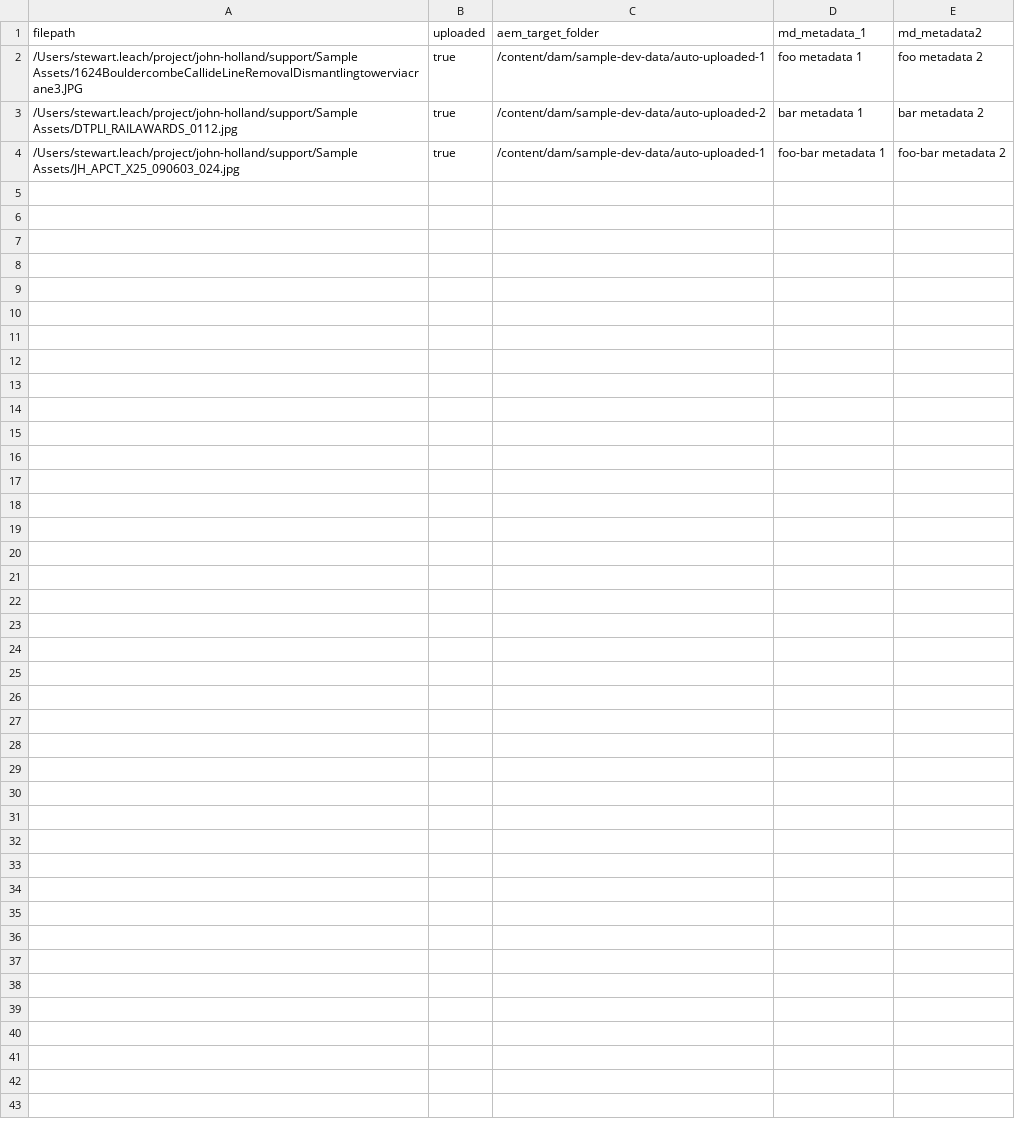
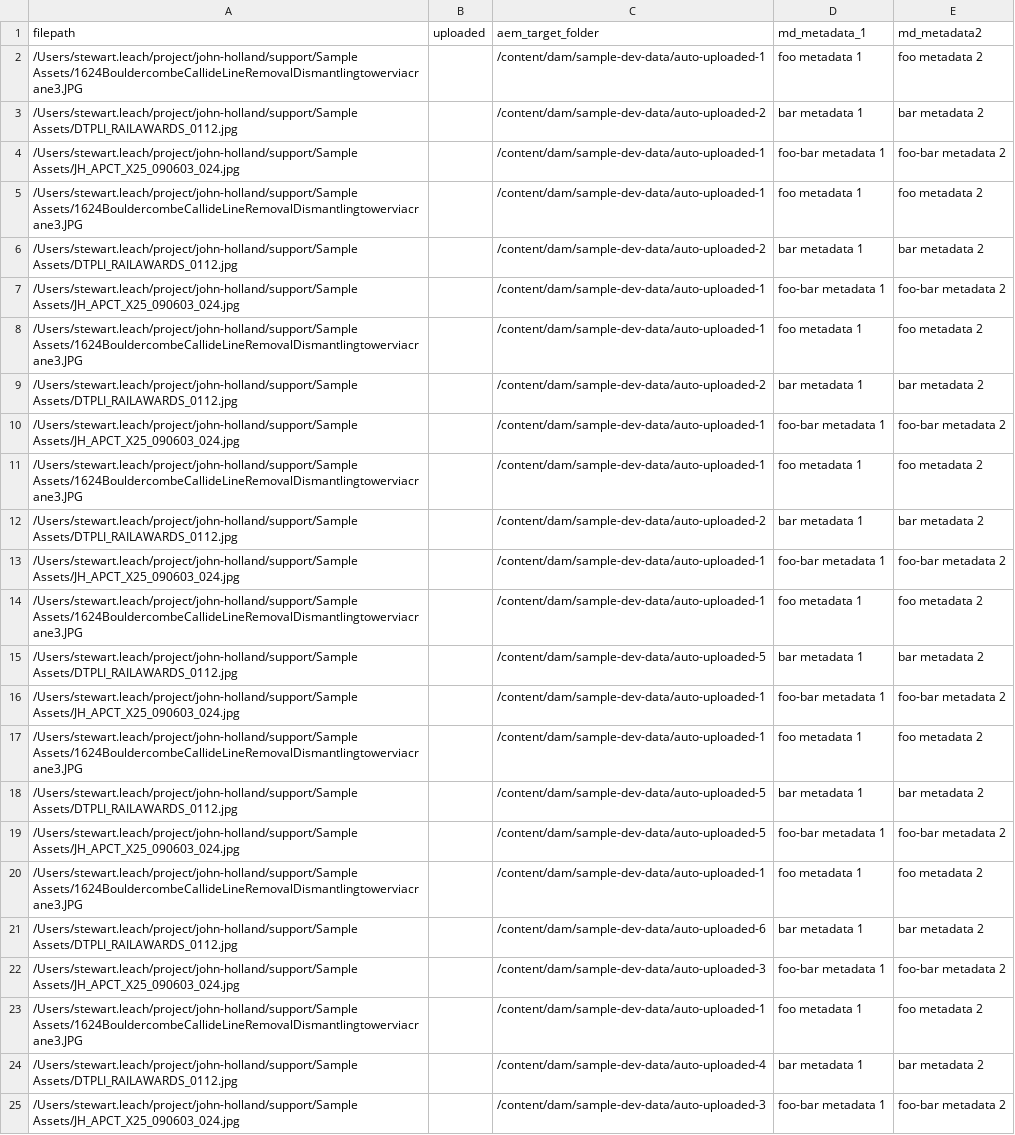
Before and after one commit to leachuk/aem-asset-upload, a CSV file: sample.csv, drawn as a sheet.

```diff
--- a/sample.csv
+++ b/sample.csv
@@ -1,4 +1,25 @@
 filepath,uploaded,aem_target_folder,md_metadata_1,md_metadata2
-/Users/stewart.leach/project/john-holland/support/Sample Assets/1624BouldercombeCallideLineRemovalDismantlingtowerviacrane3.JPG,true,/content/dam/sample-dev-data/auto-uploaded-1,foo metadata 1,foo metadata 2
-/Users/stewart.leach/project/john-holland/support/Sample Assets/DTPLI_RAILAWARDS_0112.jpg,true,/content/dam/sample-dev-data/auto-uploaded-2,bar metadata 1,bar metadata 2
-/Users/stewart.leach/project/john-holland/support/Sample Assets/JH_APCT_X25_090603_024.jpg,true,/content/dam/sample-dev-data/auto-uploaded-1,foo-bar metadata 1,foo-bar metadata 2
+/Users/stewart.leach/project/john-holland/support/Sample Assets/1624BouldercombeCallideLineRemovalDismantlingtowerviacrane3.JPG,,/content/dam/sample-dev-data/auto-uploaded-1,foo metadata 1,foo metadata 2
+/Users/stewart.leach/project/john-holland/support/Sample Assets/DTPLI_RAILAWARDS_0112.jpg,,/content/dam/sample-dev-data/auto-uploaded-2,bar metadata 1,bar metadata 2
+/Users/stewart.leach/project/john-holland/support/Sample Assets/JH_APCT_X25_090603_024.jpg,,/content/dam/sample-dev-data/auto-uploaded-1,foo-bar metadata 1,foo-bar metadata 2
+/Users/stewart.leach/project/john-holland/support/Sample Assets/1624BouldercombeCallideLineRemovalDismantlingtowerviacrane3.JPG,,/content/dam/sample-dev-data/auto-uploaded-1,foo metadata 1,foo metadata 2
+/Users/stewart.leach/project/john-holland/support/Sample Assets/DTPLI_RAILAWARDS_0112.jpg,,/content/dam/sample-dev-data/auto-uploaded-2,bar metadata 1,bar metadata 2
+/Users/stewart.leach/project/john-holland/support/Sample Assets/JH_APCT_X25_090603_024.jpg,,/content/dam/sample-dev-data/auto-uploaded-1,foo-bar metadata 1,foo-bar metadata 2
+/Users/stewart.leach/project/john-holland/support/Sample Assets/1624BouldercombeCallideLineRemovalDismantlingtowerviacrane3.JPG,,/content/dam/sample-dev-data/auto-uploaded-1,foo metadata 1,foo metadata 2
+/Users/stewart.leach/project/john-holland/support/Sample Assets/DTPLI_RAILAWARDS_0112.jpg,,/content/dam/sample-dev-data/auto-uploaded-2,bar metadata 1,bar metadata 2
+/Users/stewart.leach/project/john-holland/support/Sample Assets/JH_APCT_X25_090603_024.jpg,,/content/dam/sample-dev-data/auto-uploaded-1,foo-bar metadata 1,foo-bar metadata 2
+/Users/stewart.leach/project/john-holland/support/Sample Assets/1624BouldercombeCallideLineRemovalDismantlingtowerviacrane3.JPG,,/content/dam/sample-dev-data/auto-uploaded-1,foo metadata 1,foo metadata 2
+/Users/stewart.leach/project/john-holland/support/Sample Assets/DTPLI_RAILAWARDS_0112.jpg,,/content/dam/sample-dev-data/auto-uploaded-2,bar metadata 1,bar metadata 2
+/Users/stewart.leach/project/john-holland/support/Sample Assets/JH_APCT_X25_090603_024.jpg,,/content/dam/sample-dev-data/auto-uploaded-1,foo-bar metadata 1,foo-bar metadata 2
+/Users/stewart.leach/project/john-holland/support/Sample Assets/1624BouldercombeCallideLineRemovalDismantlingtowerviacrane3.JPG,,/content/dam/sample-dev-data/auto-uploaded-1,foo metadata 1,foo metadata 2
+/Users/stewart.leach/project/john-holland/support/Sample Assets/DTPLI_RAILAWARDS_0112.jpg,,/content/dam/sample-dev-data/auto-uploaded-5,bar metadata 1,bar metadata 2
+/Users/stewart.leach/project/john-holland/support/Sample Assets/JH_APCT_X25_090603_024.jpg,,/content/dam/sample-dev-data/auto-uploaded-1,foo-bar metadata 1,foo-bar metadata 2
+/Users/stewart.leach/project/john-holland/support/Sample Assets/1624BouldercombeCallideLineRemovalDismantlingtowerviacrane3.JPG,,/content/dam/sample-dev-data/auto-uploaded-1,foo metadata 1,foo metadata 2
+/Users/stewart.leach/project/john-holland/support/Sample Assets/DTPLI_RAILAWARDS_0112.jpg,,/content/dam/sample-dev-data/auto-uploaded-5,bar metadata 1,bar metadata 2
+/Users/stewart.leach/project/john-holland/support/Sample Assets/JH_APCT_X25_090603_024.jpg,,/content/dam/sample-dev-data/auto-uploaded-5,foo-bar metadata 1,foo-bar metadata 2
+/Users/stewart.leach/project/john-holland/support/Sample Assets/1624BouldercombeCallideLineRemovalDismantlingtowerviacrane3.JPG,,/content/dam/sample-dev-data/auto-uploaded-1,foo metadata 1,foo metadata 2
+/Users/stewart.leach/project/john-holland/support/Sample Assets/DTPLI_RAILAWARDS_0112.jpg,,/content/dam/sample-dev-data/auto-uploaded-6,bar metadata 1,bar metadata 2
+/Users/stewart.leach/project/john-holland/support/Sample Assets/JH_APCT_X25_090603_024.jpg,,/content/dam/sample-dev-data/auto-uploaded-3,foo-bar metadata 1,foo-bar metadata 2
+/Users/stewart.leach/project/john-holland/support/Sample Assets/1624BouldercombeCallideLineRemovalDismantlingtowerviacrane3.JPG,,/content/dam/sample-dev-data/auto-uploaded-1,foo metadata 1,foo metadata 2
+/Users/stewart.leach/project/john-holland/support/Sample Assets/DTPLI_RAILAWARDS_0112.jpg,,/content/dam/sample-dev-data/auto-uploaded-4,bar metadata 1,bar metadata 2
+/Users/stewart.leach/project/john-holland/support/Sample Assets/JH_APCT_X25_090603_024.jpg,,/content/dam/sample-dev-data/auto-uploaded-3,foo-bar metadata 1,foo-bar metadata 2
```
Also changed, not shown: 3 other files.
